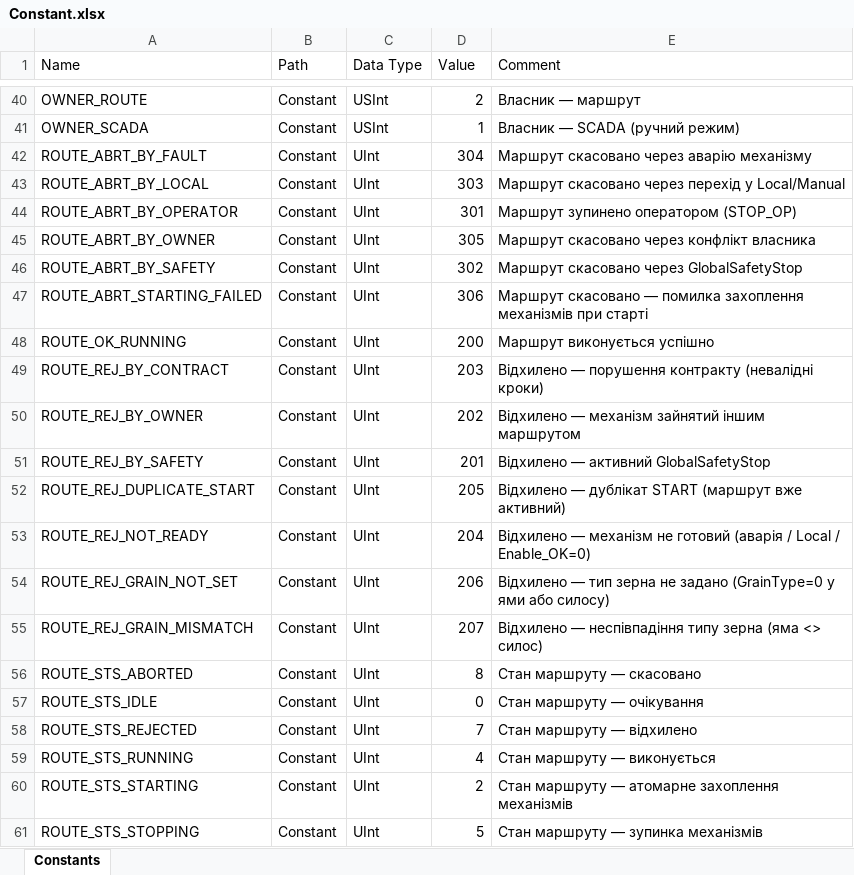
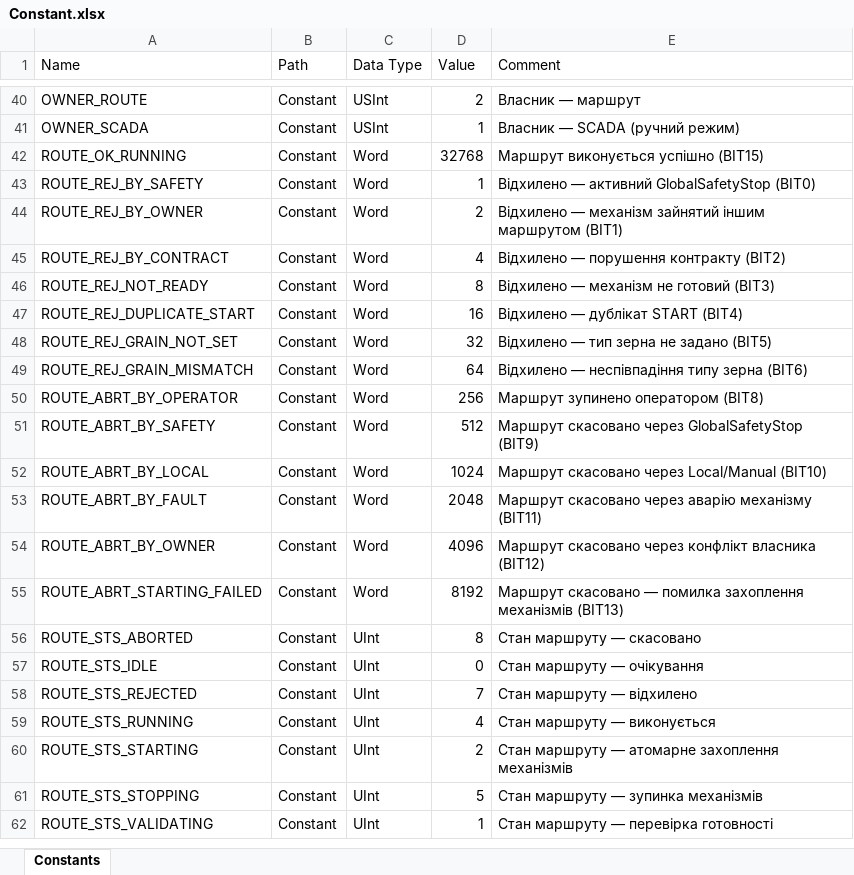
Before and after one commit to lysog2000-hue/TIA_PORTAL, an Excel workbook: Constant.xlsx, sheet Constants, drawn as a sheet; only a part is shown, gaps mark what is left out; the shorter side is filled out with more unchanged rows; values as stored, in another font and other column widths than the file's, no borders; removed rows and columns are numbered as before the commit, all else as after; the diff covers the shown part only; the diff names each change by its address in the sheet, - before the commit and + after, or states it on an @@ line.

Commit message:
chore: sync Constant.xlsx, FC updates, Main.js fixes

```diff
--- a/Constant.xlsx (sheet Constants)
+++ b/Constant.xlsx (sheet Constants)
-row 42: ROUTE_ABRT_BY_FAULT | Constant | UInt | 304 | Маршрут скасовано через аварію механізму
-row 43: ROUTE_ABRT_BY_LOCAL | Constant | UInt | 303 | Маршрут скасовано через перехід у Local/Manual
-row 44: ROUTE_ABRT_BY_OPERATOR | Constant | UInt | 301 | Маршрут зупинено оператором (STOP_OP)
-row 45: ROUTE_ABRT_BY_OWNER | Constant | UInt | 305 | Маршрут скасовано через конфлікт власника
-row 46: ROUTE_ABRT_BY_SAFETY | Constant | UInt | 302 | Маршрут скасовано через GlobalSafetyStop
-row 47: ROUTE_ABRT_STARTING_FAILED | Constant | UInt | 306 | Маршрут скасовано — помилка захоплення механізмів при старті
-C42 (Data Type): UInt
+C42 (Data Type): Word
-D42 (Value): 200
+D42 (Value): 32768
-E42 (Comment): Маршрут виконується успішно
+E42 (Comment): Маршрут виконується успішно (BIT15)
-row 49: ROUTE_REJ_BY_CONTRACT | Constant | UInt | 203 | Відхилено — порушення контракту (невалідні кроки)
+row 43: ROUTE_REJ_BY_SAFETY | Constant | Word | 1 | Відхилено — активний GlobalSafetyStop (BIT0)
-C44 (Data Type): UInt
+C44 (Data Type): Word
-D44 (Value): 202
+D44 (Value): 2
-E44 (Comment): …іншим маршрутом
+E44 (Comment): …іншим маршрутом (BIT1)
-row 51: ROUTE_REJ_BY_SAFETY | Constant | UInt | 201 | Відхилено — активний GlobalSafetyStop
+row 45: ROUTE_REJ_BY_CONTRACT | Constant | Word | 4 | Відхилено — порушення контракту (BIT2)
+row 46: ROUTE_REJ_NOT_READY | Constant | Word | 8 | Відхилено — механізм не готовий (BIT3)
-C47 (Data Type): UInt
+C47 (Data Type): Word
-D47 (Value): 205
+D47 (Value): 16
-E47 (Comment): Відхилено — дублікат START (маршрут вже активний)
+E47 (Comment): Відхилено — дублікат START (BIT4)
-row 53: ROUTE_REJ_NOT_READY | Constant | UInt | 204 | Відхилено — механізм не готовий (аварія / Local / Enable_OK=0)
-C48:C49 (Data Type): UInt
+C48:C49 (Data Type): Word
-D48 (Value): 206
+D48 (Value): 32
-E48 (Comment): …не задано (GrainType=0 у ями або силосу)
+E48 (Comment): …не задано (BIT5)
-D49 (Value): 207
+D49 (Value): 64
-E49 (Comment): …типу зерна (яма <> силос)
+E49 (Comment): …типу зерна (BIT6)
+row 50: ROUTE_ABRT_BY_OPERATOR | Constant | Word | 256 | Маршрут зупинено оператором (BIT8)
+row 51: ROUTE_ABRT_BY_SAFETY | Constant | Word | 512 | Маршрут скасовано через GlobalSafetyStop (BIT9)
+row 52: ROUTE_ABRT_BY_LOCAL | Constant | Word | 1024 | Маршрут скасовано через Local/Manual (BIT10)
+row 53: ROUTE_ABRT_BY_FAULT | Constant | Word | 2048 | Маршрут скасовано через аварію механізму (BIT11)
+row 54: ROUTE_ABRT_BY_OWNER | Constant | Word | 4096 | Маршрут скасовано через конфлікт власника (BIT12)
+row 55: ROUTE_ABRT_STARTING_FAILED | Constant | Word | 8192 | Маршрут скасовано — помилка захоплення механізмів (BIT13)
```
Also changed, not shown: 1 added row and 1 removed row elsewhere in this sheet, 8 other files.
